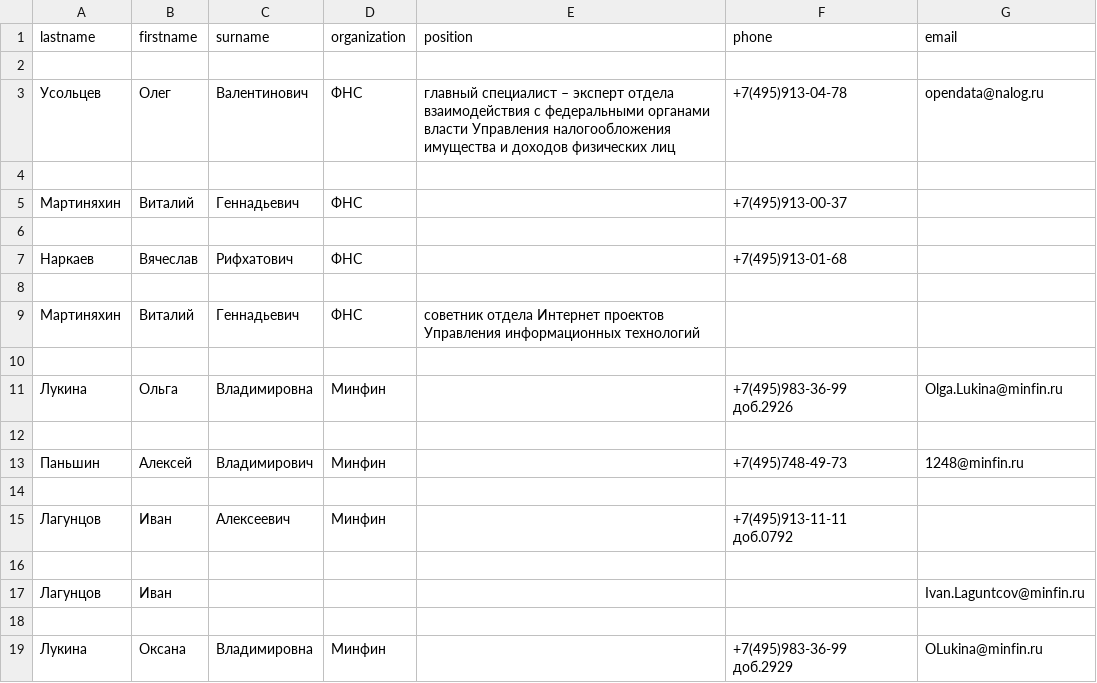
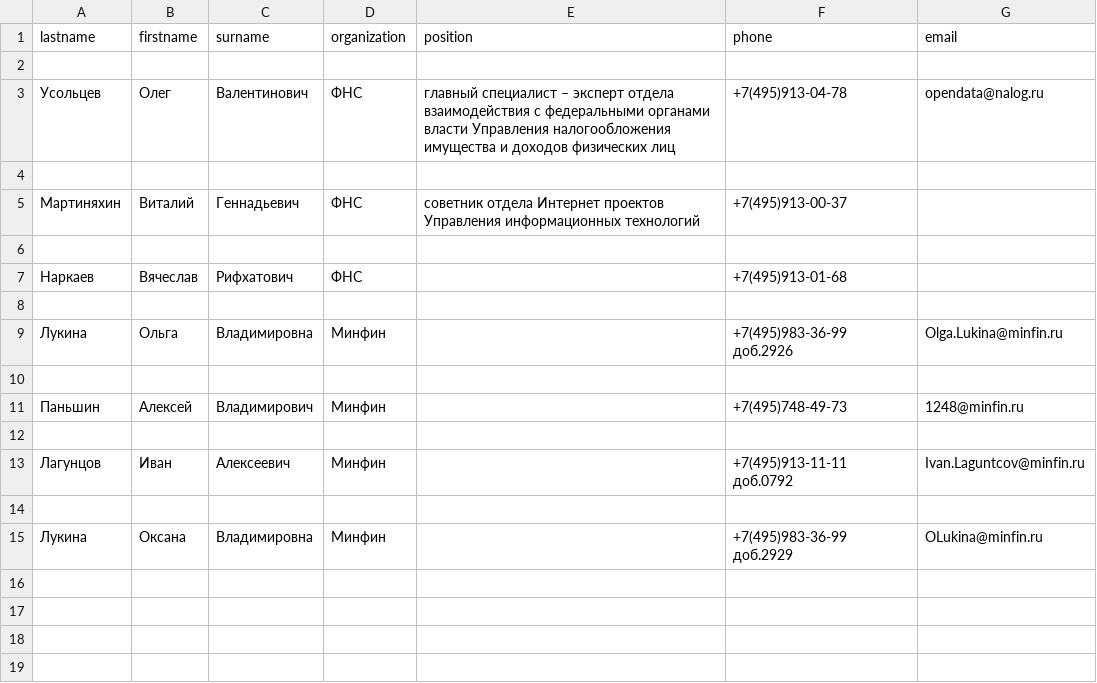
Before and after one commit to all-lex-aks/regex_homework, a CSV file: phonebook.csv, drawn as a sheet.

```diff
--- a/phonebook.csv
+++ b/phonebook.csv
@@ -4,7 +4,5 @@ lastname,firstname,surname,organization,position,phone,email
 
-Мартиняхин,Виталий,Геннадьевич,ФНС,,+7(495)913-00-37,
+Мартиняхин,Виталий,Геннадьевич,ФНС,cоветник отдела Интернет проектов Управления информационных технологий,+7(495)913-00-37,
 
 Наркаев,Вячеслав,Рифхатович,ФНС,,+7(495)913-01-68,
-
-Мартиняхин,Виталий,Геннадьевич,ФНС,cоветник отдела Интернет проектов Управления информационных технологий,,
 
@@ -14,5 +12,3 @@ lastname,firstname,surname,organization,position,phone,email
 
-Лагунцов,Иван,Алексеевич,Минфин,,+7(495)913-11-11 доб.0792,
-
-Лагунцов,Иван,,,,,Ivan.Laguntcov@minfin.ru
+Лагунцов,Иван,Алексеевич,Минфин,,+7(495)913-11-11 доб.0792,Ivan.Laguntcov@minfin.ru
 
```
Also changed, not shown: 1 other file.
